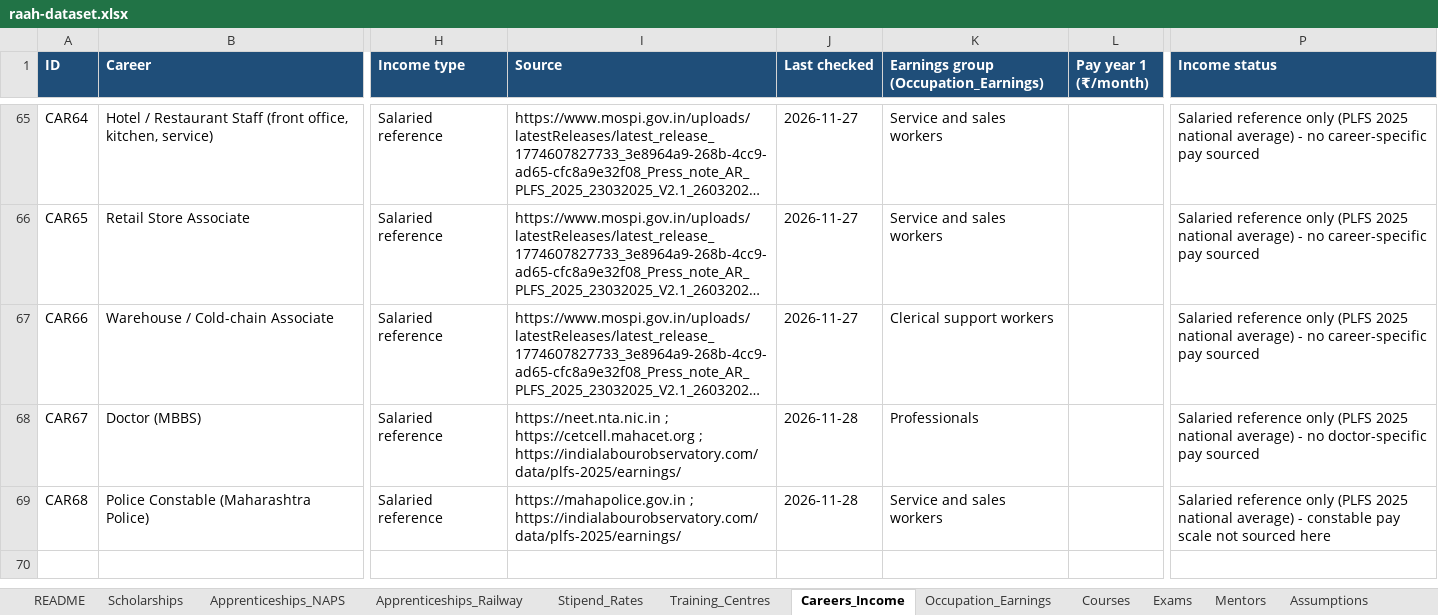
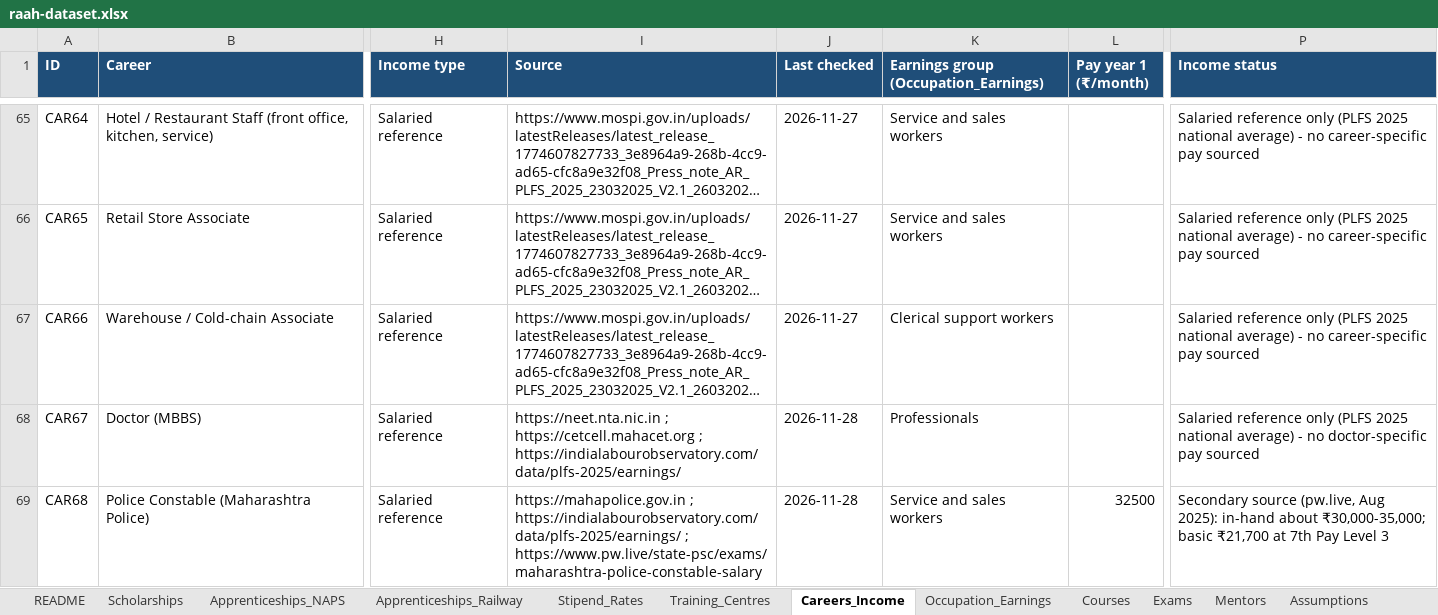
Before and after one commit to sanikadeokule/raah-citi-hack, an Excel workbook: raah-dataset.xlsx, sheet Careers_Income, drawn as a sheet; only a part is shown, gaps mark what is left out; long unchanged cells end in …; values as stored, in another font and other column widths than the file's, no borders; the diff names each change by its address in the sheet, - before the commit and + after, or states it on an @@ line.

```diff
--- a/raah-dataset.xlsx (sheet Careers_Income)
+++ b/raah-dataset.xlsx (sheet Careers_Income)
-I69 (Source): …; https://indialabourobservatory.com/data/plfs-2025/earnings/
+I69 (Source): …; https://indialabourobservatory.com/data/plfs-2025/earnings/ ; https://www.pw.live/state-psc/exams/maharashtra-police-constable-salary
-L69 (Pay year 1 (₹/month)): (empty)
+L69 (Pay year 1 (₹/month)): 32500
-P69 (Income status): Salaried reference only (PLFS 2025 national average) - constable pay scale not sourced here
+P69 (Income status): Secondary source (pw.live, Aug 2025): in-hand about ₹30,000-35,000; basic ₹21,700 at 7th Pay Level 3
```
Also changed, not shown: sheet Plan_Inputs, sheet Roadmap_Stages.
